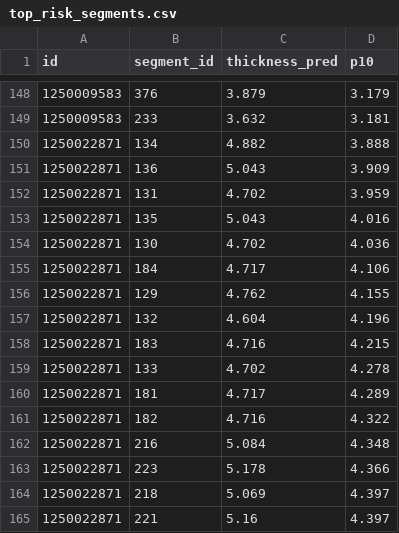
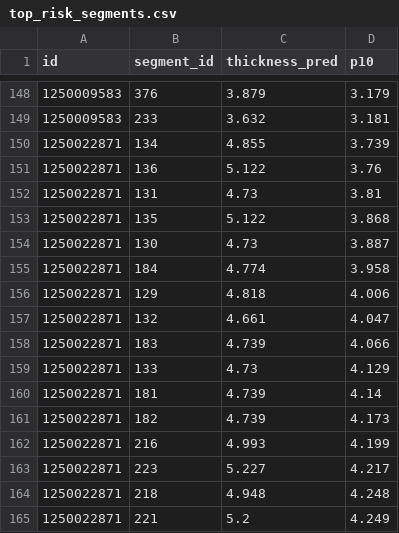
Before and after one commit to GoatWhistle/innoglobal, a CSV file: artifacts/top_risk_segments.csv, drawn as a sheet; only a part is shown, gaps mark what is left out; the diff covers the shown part only.

```diff
--- a/artifacts/top_risk_segments.csv
+++ b/artifacts/top_risk_segments.csv
@@ -149,17 +149,17 @@ id,segment_id,thickness_pred,p10
 1250009583,233,3.632,3.181
-1250022871,134,4.882,3.888
-1250022871,136,5.043,3.909
-1250022871,131,4.702,3.959
-1250022871,135,5.043,4.016
-1250022871,130,4.702,4.036
-1250022871,184,4.717,4.106
-1250022871,129,4.762,4.155
-1250022871,132,4.604,4.196
-1250022871,183,4.716,4.215
-1250022871,133,4.702,4.278
-1250022871,181,4.717,4.289
-1250022871,182,4.716,4.322
-1250022871,216,5.084,4.348
-1250022871,223,5.178,4.366
-1250022871,218,5.069,4.397
-1250022871,221,5.16,4.397
+1250022871,134,4.855,3.739
+1250022871,136,5.122,3.76
+1250022871,131,4.73,3.81
+1250022871,135,5.122,3.868
+1250022871,130,4.73,3.887
+1250022871,184,4.774,3.958
+1250022871,129,4.818,4.006
+1250022871,132,4.661,4.047
+1250022871,183,4.739,4.066
+1250022871,133,4.73,4.129
+1250022871,181,4.739,4.14
+1250022871,182,4.739,4.173
+1250022871,216,4.993,4.199
+1250022871,223,5.227,4.217
+1250022871,218,4.948,4.248
+1250022871,221,5.2,4.249
```
Also changed, not shown: 74 edited cells elsewhere in this file, artifacts/uncertainty.csv, artifacts/validation_report.csv, 10 other files.
